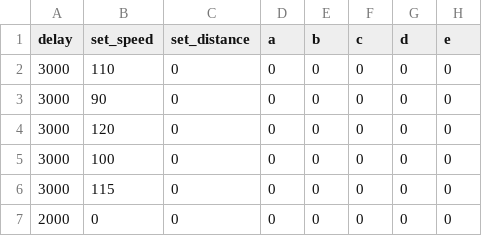
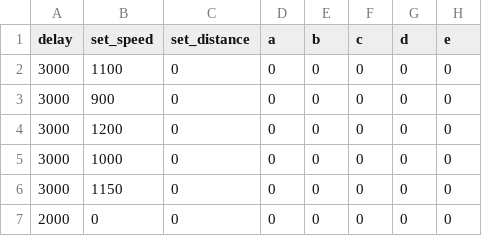
Before and after one commit to kuhnfelix2026/APJ6, a CSV file: control.csv, drawn as a sheet; the diff names each change by its address in the sheet, - before the commit and + after, or states it on an @@ line.

```diff
--- a/control.csv
+++ b/control.csv
-B2 (set_speed): 110
+B2 (set_speed): 1100
-B3 (set_speed): 90
+B3 (set_speed): 900
-B4 (set_speed): 120
+B4 (set_speed): 1200
-B5 (set_speed): 100
+B5 (set_speed): 1000
-B6 (set_speed): 115
+B6 (set_speed): 1150
```
Also changed, not shown: 3 other files.
